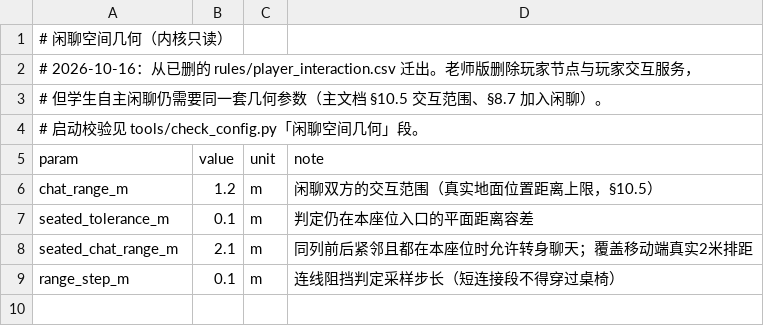
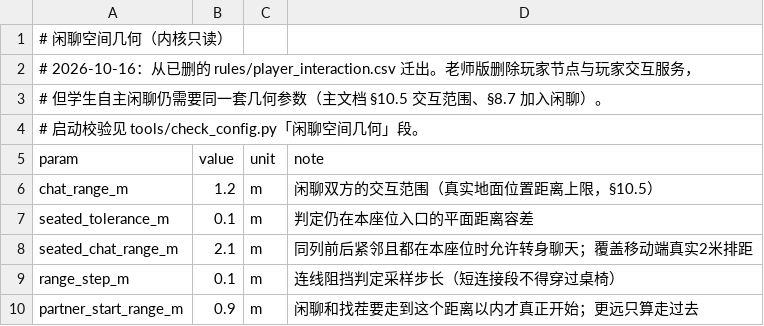
Before and after one commit to jx321720396/Ten-minutes-after-class, a CSV file: data/rules/chat_space.csv, drawn as a sheet; the diff names each change by its address in the sheet, - before the commit and + after, or states it on an @@ line.

```diff
--- a/data/rules/chat_space.csv
+++ b/data/rules/chat_space.csv
+row 10: partner_start_range_m | 0.9 | m | 闲聊和找茬要走到这个距离以内才真正开始；更远只算走过去
```
Also changed, not shown: data/rules/behavior_probs.csv, data/rules/behaviors.csv, 42 other files.
